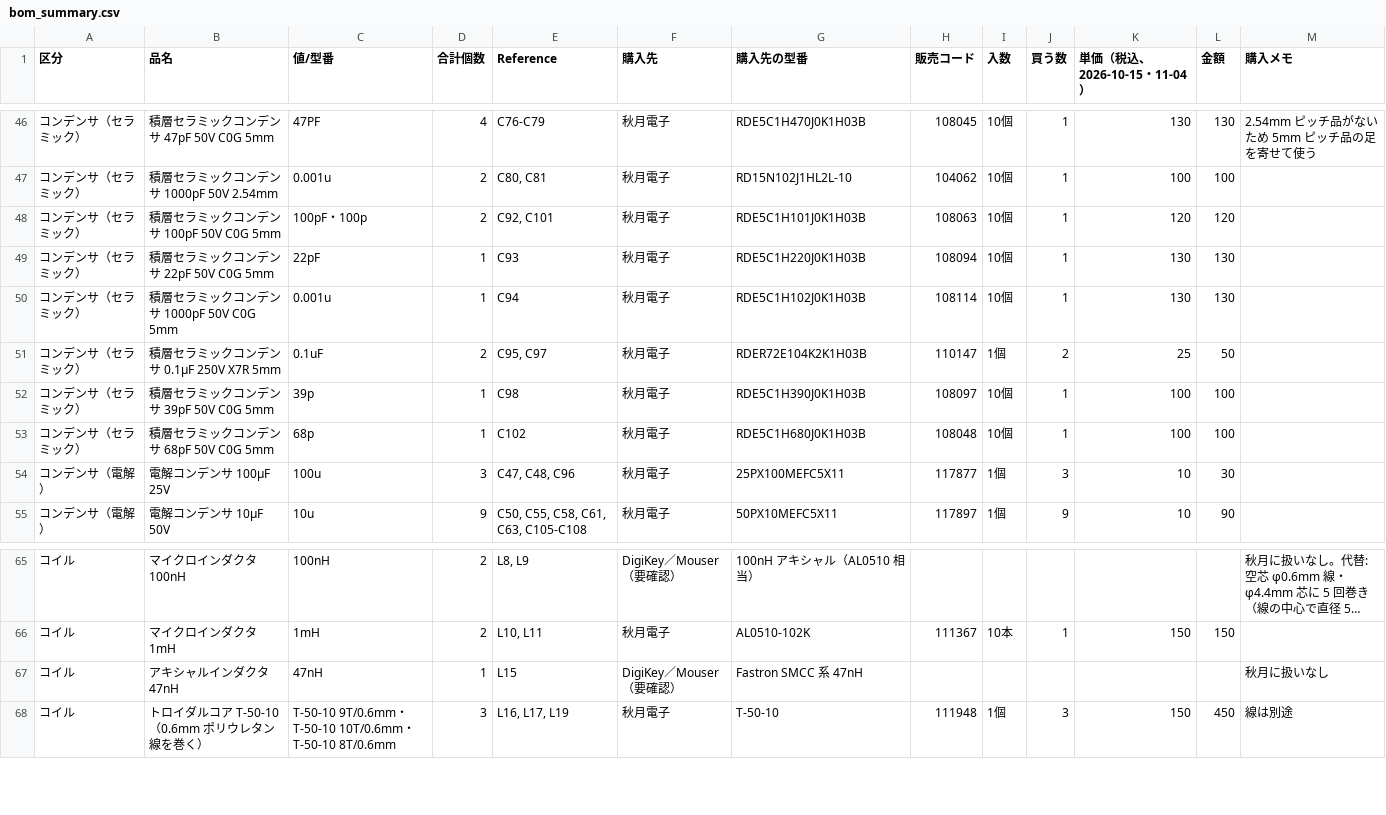
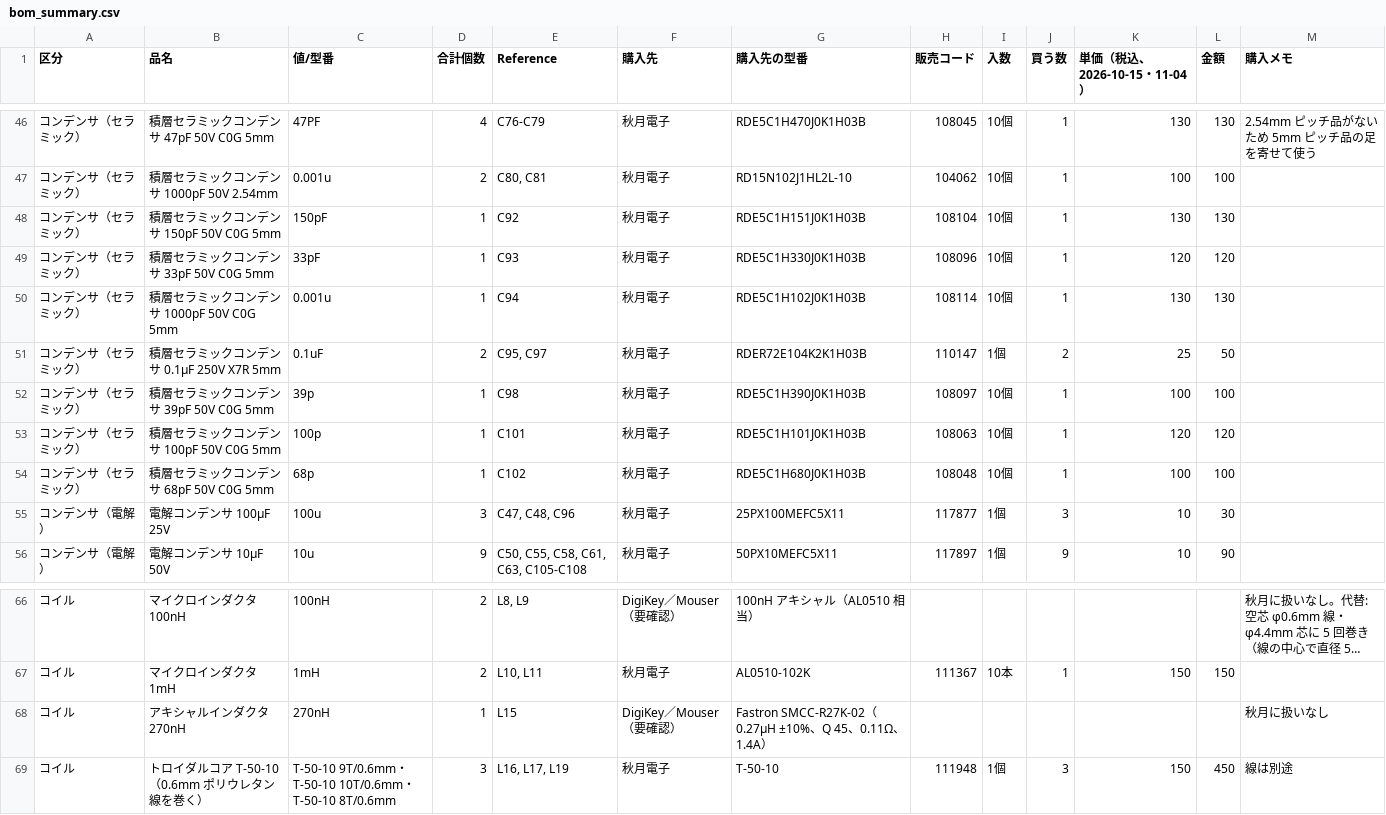
Before and after one commit to kazushinjo/PSN_TRX_XIAO_ESP32C3-V2, a CSV file: kicad/bom_summary.csv, drawn as a sheet; only a part is shown, gaps mark what is left out; long unchanged cells end in ….

```diff
--- a/kicad/bom_summary.csv
+++ b/kicad/bom_summary.csv
@@ -47,4 +47,4 @@
 コンデンサ（セラミック）,積層セラミックコンデンサ 1000pF 50V 2.54mm,0.001u,2,"C80, C81",秋月電子,RD15N102J1HL2L-10,104062,10個,1,100,100,
-コンデンサ（セラミック）,積層セラミックコンデンサ 100pF 50V C0G 5mm,100pF・100p,2,"C92, C101",秋月電子,RDE5C1H101J0K1H03B,108063,10個,1,120,120,
-コンデンサ（セラミック）,積層セラミックコンデンサ 22pF 50V C0G 5mm,22pF,1,C93,秋月電子,RDE5C1H220J0K1H03B,108094,10個,1,130,130,
+コンデンサ（セラミック）,積層セラミックコンデンサ 150pF 50V C0G 5mm,150pF,1,C92,秋月電子,RDE5C1H151J0K1H03B,108104,10個,1,130,130,
+コンデンサ（セラミック）,積層セラミックコンデンサ 33pF 50V C0G 5mm,33pF,1,C93,秋月電子,RDE5C1H330J0K1H03B,108096,10個,1,120,120,
 コンデンサ（セラミック）,積層セラミックコンデンサ 1000pF 50V C0G 5mm,0.001u,1,C94,秋月電子,RDE5C1H102J0K1H03B,108114,10個,1,130,130,
@@ -52,2 +52,3 @@
 コンデンサ（セラミック）,積層セラミックコンデンサ 39pF 50V C0G 5mm,39p,1,C98,秋月電子,RDE5C1H390J0K1H03B,108097,10個,1,100,100,
+コンデンサ（セラミック）,積層セラミックコンデンサ 100pF 50V C0G 5mm,100p,1,C101,秋月電子,RDE5C1H101J0K1H03B,108063,10個,1,120,120,
 コンデンサ（セラミック）,積層セラミックコンデンサ 68pF 50V C0G 5mm,68p,1,C102,秋月電子,RDE5C1H680J0K1H03B,108048,10個,1,100,100,
@@ -66,3 +67,3 @@
 コイル,マイクロインダクタ 1mH,1mH,2,"L10, L11",秋月電子,AL0510-102K,111367,10本,1,150,150,
-コイル,アキシャルインダクタ 47nH,47nH,1,L15,DigiKey／Mouser（要確認）,Fastron SMCC 系 47nH,,,,,,秋月に扱いなし
+コイル,アキシャルインダクタ 270nH,270nH,1,L15,DigiKey／Mouser（要確認）,Fastron SMCC-R27K-02（0.27µH ±10%、Q 45、0.11Ω、1.4A）,,,,,,秋月に扱いなし
 コイル,トロイダルコア T-50-10（0.6mm ポリウレタン線を巻く）,T-50-10 9T/0.6mm・T-50-10 10T/0.6mm・T-50-10 8T/0.6mm,3,"L16, L17, L19",秋月電子,T-50-10,111948,1個,3,150,450,線は別途
```
Also changed, not shown: kicad/PSN_TRX_pick_place.csv, kicad/bom.csv, 56 other files.
